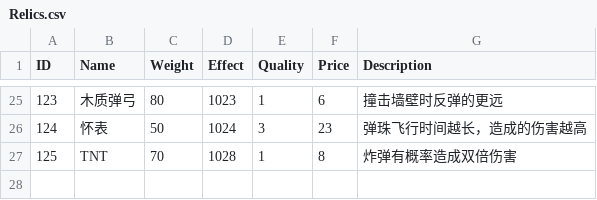
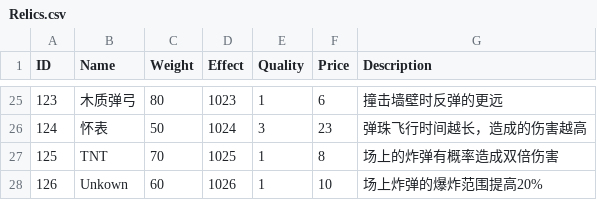
Before and after one commit to liujin-max/WxGame, a CSV file: Assets/Resources/CSV/Relics.csv, drawn as a sheet; only a part is shown, gaps mark what is left out.

```diff
--- a/Assets/Resources/CSV/Relics.csv
+++ b/Assets/Resources/CSV/Relics.csv
@@ -26,2 +26,3 @@ ID,Name,Weight,Effect,Quality,Price,Description
 124,怀表,50,1024,3,23,弹珠飞行时间越长，造成的伤害越高
-125,TNT,70,1028,1,8,炸弹有概率造成双倍伤害
+125,TNT,70,1025,1,8,场上的炸弹有概率造成双倍伤害
+126,Unkown,60,1026,1,10,场上炸弹的爆炸范围提高20%
```
Also changed, not shown: 表格/Relics.csv, 15 other files.
